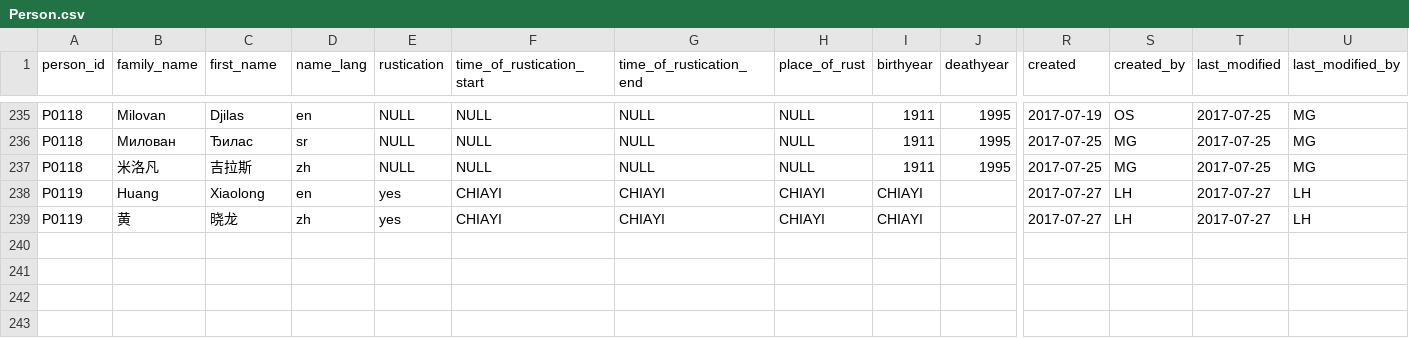
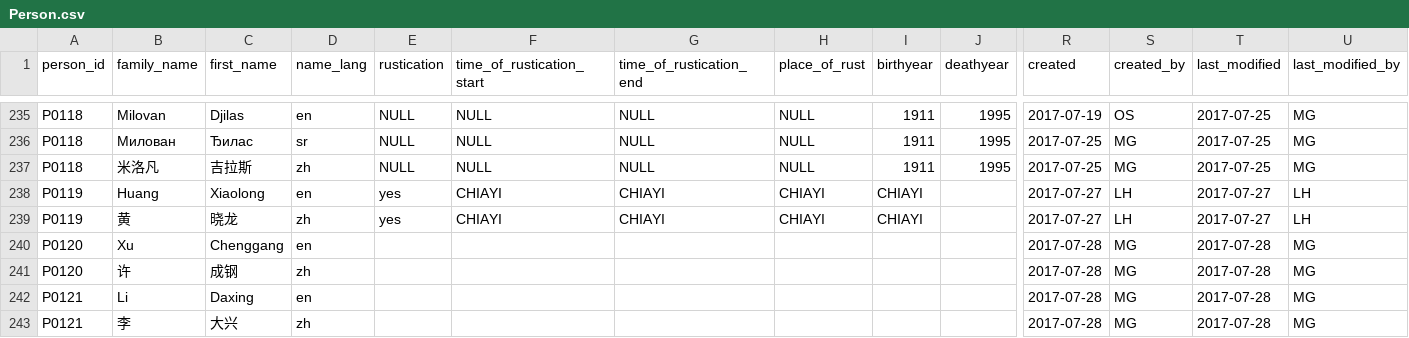
Before and after one commit to readchina/ReadAct, a CSV file: data/Person.csv, drawn as a sheet; only a part is shown, gaps mark what is left out; rows hold the shown columns only; the diff names each change by its address in the sheet, - before the commit and + after, or states it on an @@ line.

```diff
--- a/data/Person.csv
+++ b/data/Person.csv
+row 240: P0120 | Xu | Chenggang | en |  |  |  |  |  |  | 2017-07-28 | MG | 2017-07-28 | MG
+row 241: P0120 | 许 | 成钢 | zh |  |  |  |  |  |  | 2017-07-28 | MG | 2017-07-28 | MG
+row 242: P0121 | Li | Daxing | en |  |  |  |  |  |  | 2017-07-28 | MG | 2017-07-28 | MG
+row 243: P0121 | 李 | 大兴 | zh |  |  |  |  |  |  | 2017-07-28 | MG | 2017-07-28 | MG
```
Also changed, not shown: data/Act.csv, data/ActType.csv, 1 other file.
